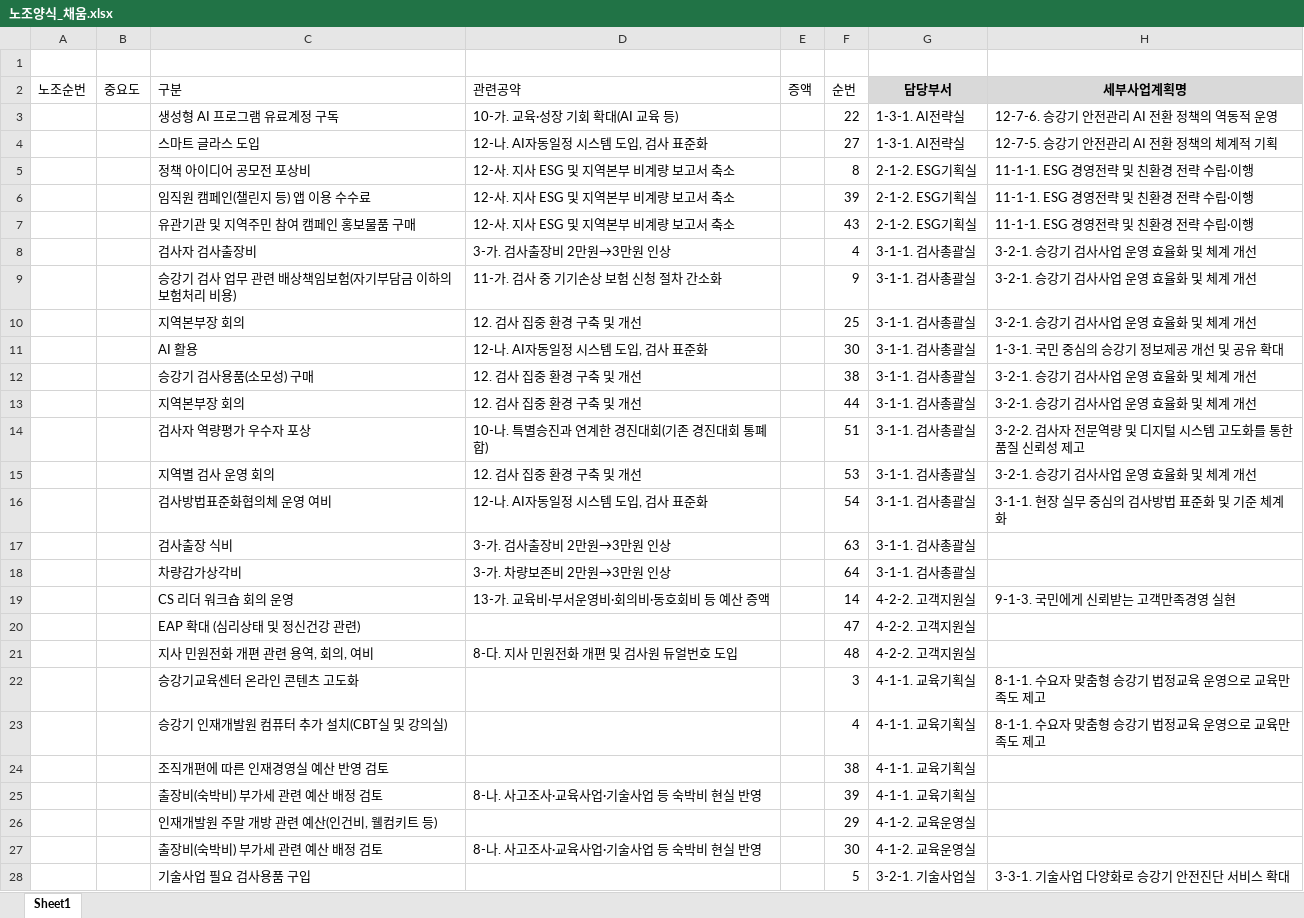
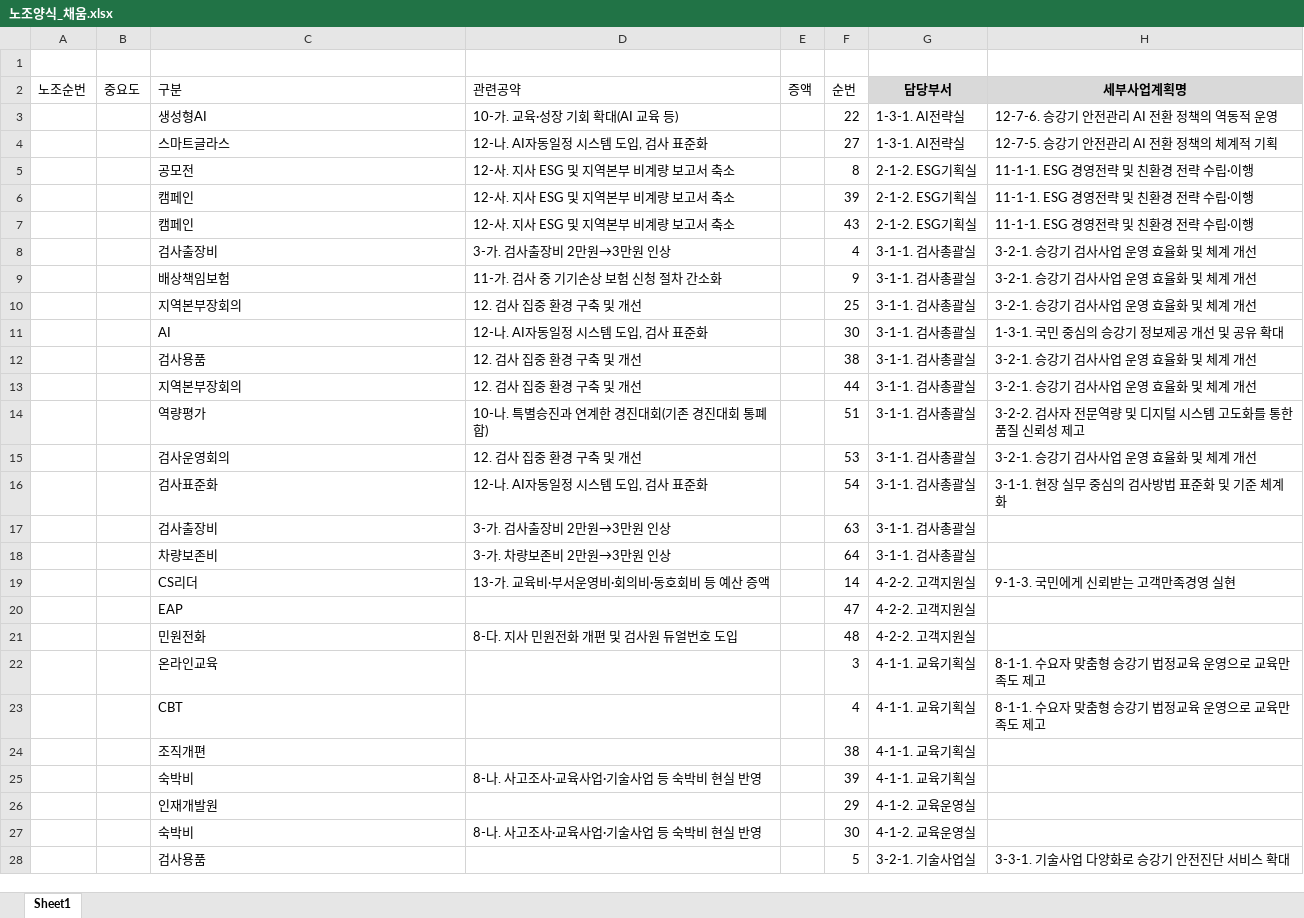
Before and after one commit to well8898/-, an Excel workbook: 노조양식_채움.xlsx, sheet Sheet1, drawn as a sheet; only a part is shown; values as stored, in another font and other column widths than the file's, no borders; the diff covers the shown part only; the diff names each change by its address in the sheet, - before the commit and + after, or states it on an @@ line.

```diff
--- a/노조양식_채움.xlsx (sheet Sheet1)
+++ b/노조양식_채움.xlsx (sheet Sheet1)
-C3 (구분): 생성형 AI 프로그램 유료계정 구독
+C3 (구분): 생성형AI
-C4 (구분): 스마트 글라스 도입
+C4 (구분): 스마트글라스
-C5 (구분): 정책 아이디어 공모전 포상비
+C5 (구분): 공모전
-C6 (구분): 임직원 캠페인(챌린지 등) 앱 이용 수수료
+C6 (구분): 캠페인
-C7 (구분): 유관기관 및 지역주민 참여 캠페인 홍보물품 구매
+C7 (구분): 캠페인
-C8 (구분): 검사자 검사출장비
+C8 (구분): 검사출장비
-C9 (구분): 승강기 검사 업무 관련 배상책임보험(자기부담금 이하의 보험처리 비용)
+C9 (구분): 배상책임보험
-C10 (구분): 지역본부장 회의
+C10 (구분): 지역본부장회의
-C11 (구분): AI 활용
+C11 (구분): AI
-C12 (구분): 승강기 검사용품(소모성) 구매
+C12 (구분): 검사용품
-C13 (구분): 지역본부장 회의
+C13 (구분): 지역본부장회의
-C14 (구분): 검사자 역량평가 우수자 포상
+C14 (구분): 역량평가
-C15 (구분): 지역별 검사 운영 회의
+C15 (구분): 검사운영회의
-C16 (구분): 검사방법표준화협의체 운영 여비
+C16 (구분): 검사표준화
-C17 (구분): 검사출장 식비
+C17 (구분): 검사출장비
-C18 (구분): 차량감가상각비
+C18 (구분): 차량보존비
-C19 (구분): CS 리더 워크숍 회의 운영
+C19 (구분): CS리더
-C20 (구분): EAP 확대 (심리상태 및 정신건강 관련)
+C20 (구분): EAP
-C21 (구분): 지사 민원전화 개편 관련 용역, 회의, 여비
+C21 (구분): 민원전화
-C22 (구분): 승강기교육센터 온라인 콘텐츠 고도화
+C22 (구분): 온라인교육
-C23 (구분): 승강기 인재개발원 컴퓨터 추가 설치(CBT실 및 강의실)
+C23 (구분): CBT
-C24 (구분): 조직개편에 따른 인재경영실 예산 반영 검토
+C24 (구분): 조직개편
-C25 (구분): 출장비(숙박비) 부가세 관련 예산 배정 검토
+C25 (구분): 숙박비
-C26 (구분): 인재개발원 주말 개방 관련 예산(인건비, 웰컴키트 등)
+C26 (구분): 인재개발원
-C27 (구분): 출장비(숙박비) 부가세 관련 예산 배정 검토
+C27 (구분): 숙박비
-C28 (구분): 기술사업 필요 검사용품 구입
+C28 (구분): 검사용품
```
Also changed, not shown: 136 edited cells elsewhere in this sheet.
